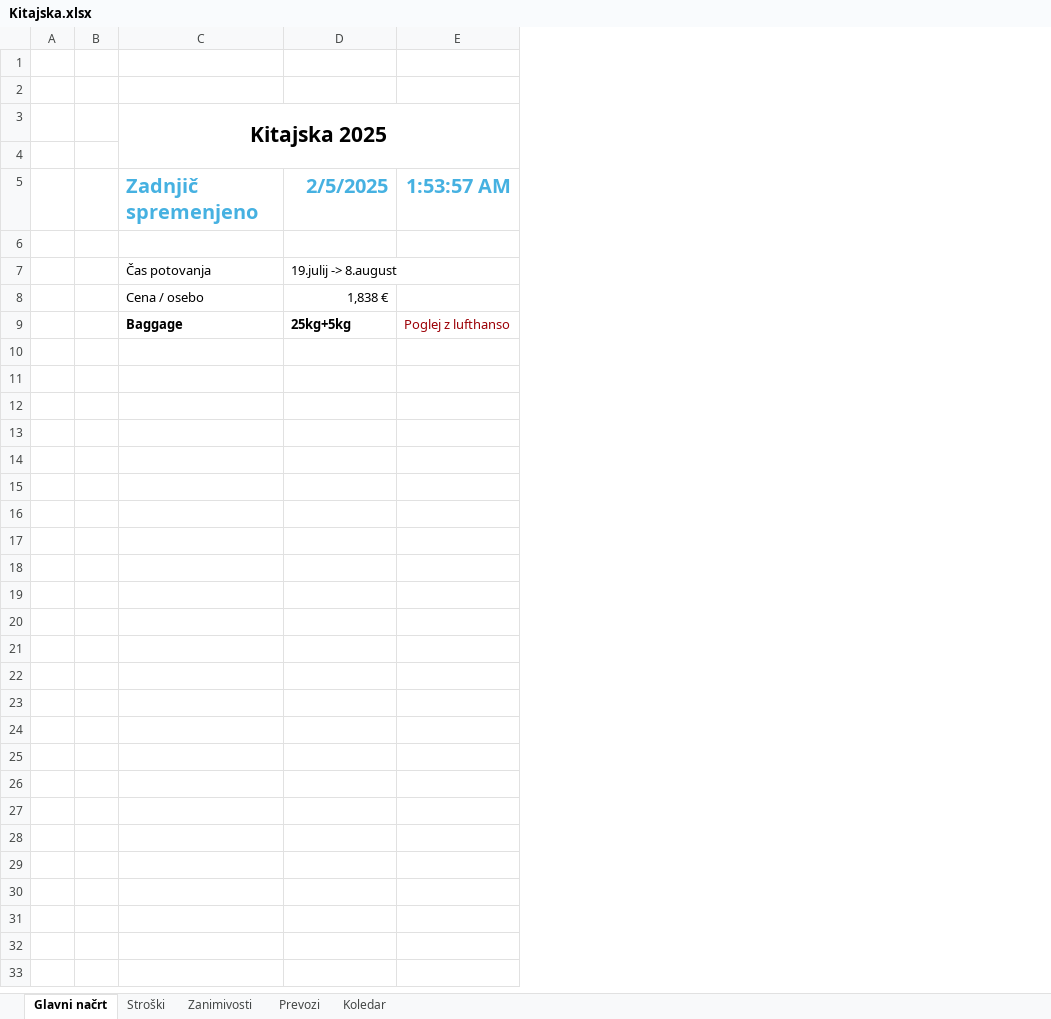
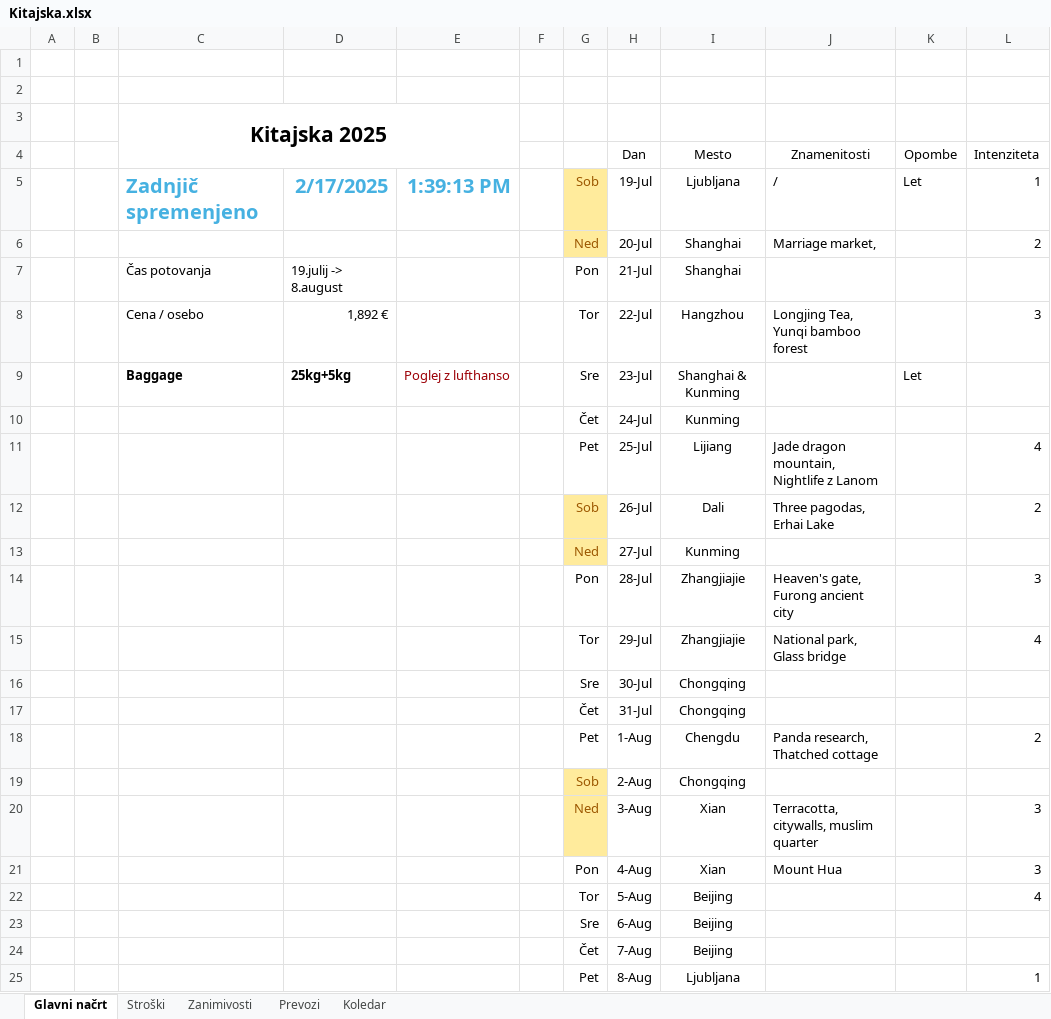
Before and after one commit to SyNEndust/ZuZeljko, an Excel workbook: Kitajska.xlsx, sheet Glavni načrt, drawn as a sheet; values as stored, in another font and other column widths than the file's, no borders; conditional formats not drawn; the diff names each change by its address in the sheet, - before the commit and + after, or states it on an @@ line.

```diff
--- a/Kitajska.xlsx (sheet Glavni načrt)
+++ b/Kitajska.xlsx (sheet Glavni načrt)
+column F, empty
+column G, rows 5-9: Sob | Ned | Pon | Tor | Sre
+column H (Dan), rows 5-9: 19-Jul | 20-Jul | 21-Jul | 22-Jul | 23-Jul
+column I (Mesto), rows 5-9: Ljubljana | Shanghai | Shanghai | Hangzhou | Shanghai & Kunming
+column J (Znamenitosti), rows 5-8: / | Marriage market, |  | Longjing Tea, Yunqi bamboo forest
+column K (Opombe), rows 5-9: Let |  |  |  | Let
+column L (Intenziteta), rows 5-8: 1 | 2 |  | 3
-row 4: (empty)
+row 4:  |  |  |  |  |  |  | Dan | Mesto | Znamenitosti | Opombe | Intenziteta
-D5: 2/5/2025
+D5: 2/17/2025
-E5: 1:53:57 AM
+E5: 1:39:13 PM
-row 6: (empty)
+row 6:  |  |  |  |  |  | Ned | 20-Jul | Shanghai | Marriage market, |  | 2
-D8: 1,838 €
+D8: 1,892 €
+row 10:  |  |  |  |  |  | Čet | 24-Jul | Kunming
+row 11:  |  |  |  |  |  | Pet | 25-Jul | Lijiang | Jade dragon mountain, Nightlife z Lanom |  | 4
+row 12:  |  |  |  |  |  | Sob | 26-Jul | Dali | Three pagodas, Erhai Lake |  | 2
+row 13:  |  |  |  |  |  | Ned | 27-Jul | Kunming
+row 14:  |  |  |  |  |  | Pon | 28-Jul | Zhangjiajie | Heaven's gate, Furong ancient city |  | 3
+row 15:  |  |  |  |  |  | Tor | 29-Jul | Zhangjiajie | National park, Glass bridge |  | 4
+row 16:  |  |  |  |  |  | Sre | 30-Jul | Chongqing
+row 17:  |  |  |  |  |  | Čet | 31-Jul | Chongqing
+row 18:  |  |  |  |  |  | Pet | 1-Aug | Chengdu | Panda research, Thatched cottage |  | 2
+row 19:  |  |  |  |  |  | Sob | 2-Aug | Chongqing
+row 20:  |  |  |  |  |  | Ned | 3-Aug | Xian | Terracotta, citywalls, muslim quarter |  | 3
+row 21:  |  |  |  |  |  | Pon | 4-Aug | Xian | Mount Hua |  | 3
+row 22:  |  |  |  |  |  | Tor | 5-Aug | Beijing |  |  | 4
+row 23:  |  |  |  |  |  | Sre | 6-Aug | Beijing
+row 24:  |  |  |  |  |  | Čet | 7-Aug | Beijing
+row 25:  |  |  |  |  |  | Pet | 8-Aug | Ljubljana |  |  | 1
```
Also changed, not shown: sheet Prevozi, sheet Stroški, sheet Zanimivosti, sheet Koledar, formulas that keep their value.
